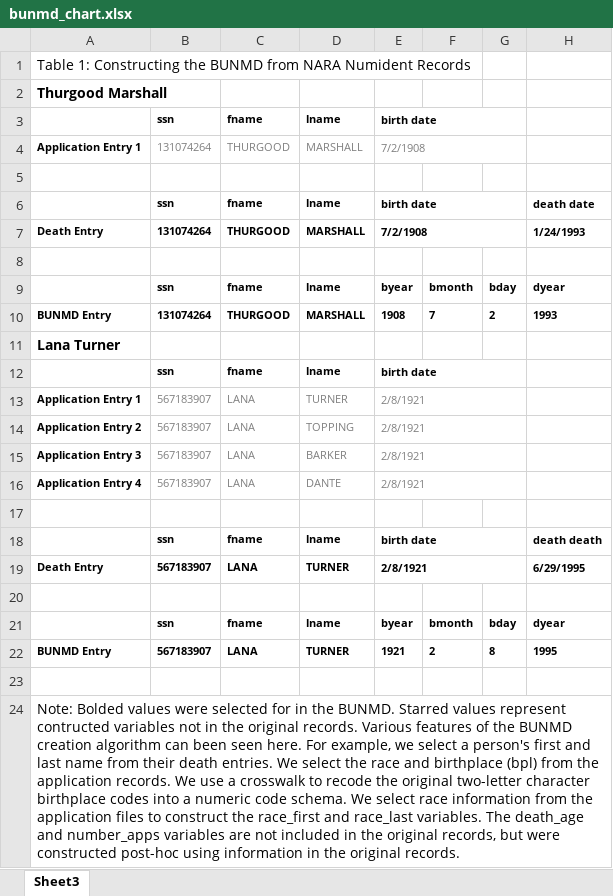
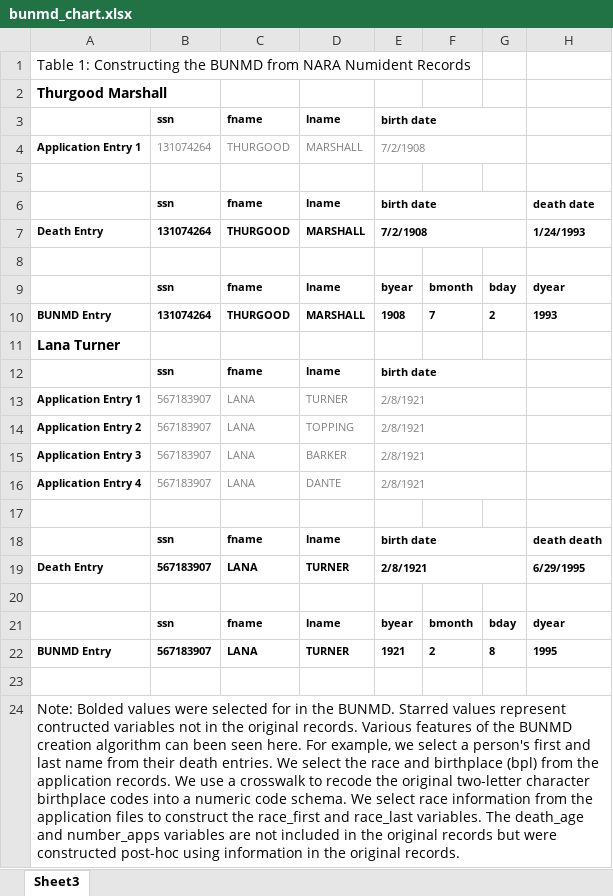
Before and after one commit to caseybreen/bunmd_code_release, an Excel workbook: illustrations/bunmd_chart.xlsx, sheet Sheet3, drawn as a sheet; only a part is shown; values as stored, in another font and other column widths than the file's, no borders; the diff names each change by its address in the sheet, - before the commit and + after, or states it on an @@ line.

Commit message:
fix typos

```diff
--- a/illustrations/bunmd_chart.xlsx (sheet Sheet3)
+++ b/illustrations/bunmd_chart.xlsx (sheet Sheet3)
-A24: …the original records, but were…
+A24: …the original records but were…
```
Also changed, not shown: 6 other files.
